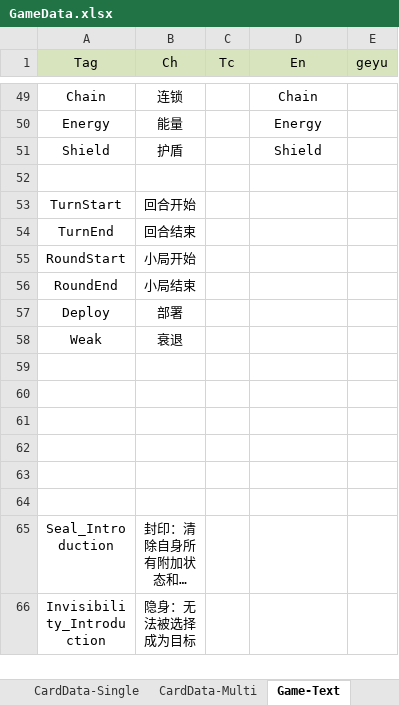
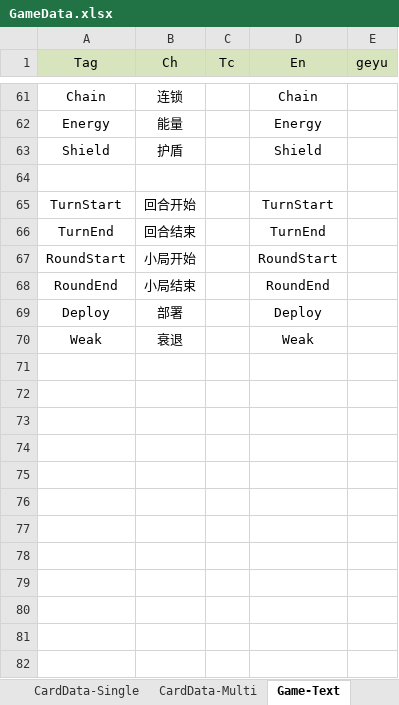
Before and after one commit to NAJA5152/TouhouMachineLearning2022, an Excel workbook: Assets/Resources/GameData/GameData.xlsx, sheet Game-Text, drawn as a sheet; only a part is shown, gaps mark what is left out; the shorter side is filled out with more unchanged rows; long unchanged cells end in …; values as stored, in another font and other column widths than the file's, no borders; addresses are those after the commit; the diff covers the shown part only; the diff names each change by its address in the sheet, - before the commit and + after, or states it on an @@ line.

```diff
--- a/Assets/Resources/GameData/GameData.xlsx (sheet Game-Text)
+++ b/Assets/Resources/GameData/GameData.xlsx (sheet Game-Text)
-D65 (En): (empty)
+D65 (En): TurnStart
-D66 (En): (empty)
+D66 (En): TurnEnd
-D67 (En): (empty)
+D67 (En): RoundStart
-D68 (En): (empty)
+D68 (En): RoundEnd
-D69 (En): (empty)
+D69 (En): Deploy
-D70 (En): (empty)
+D70 (En): Weak
+row 71: (empty)
+row 72: (empty)
+row 73: (empty)
+row 74: (empty)
+row 75: (empty)
+row 76: (empty)
+row 77: (empty)
+row 78: (empty)
```
Also changed, not shown: 12 added rows and 3 edited cells elsewhere in this sheet, sheet CardData-Multi, hidden cells, 36 other files.
